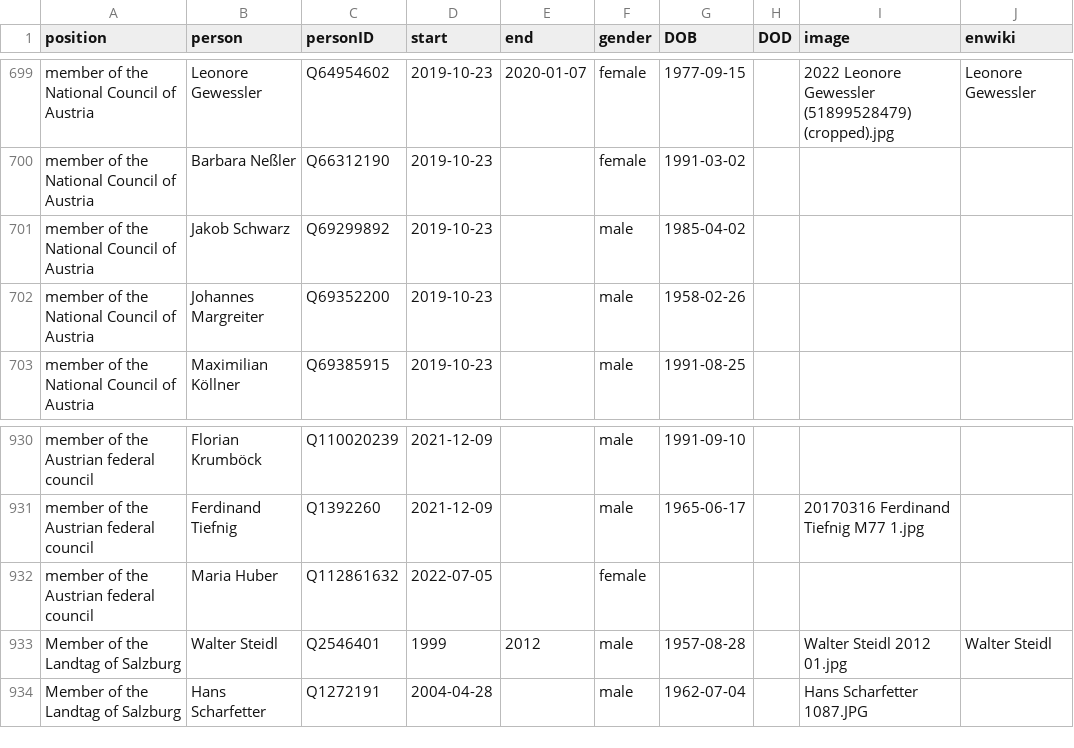
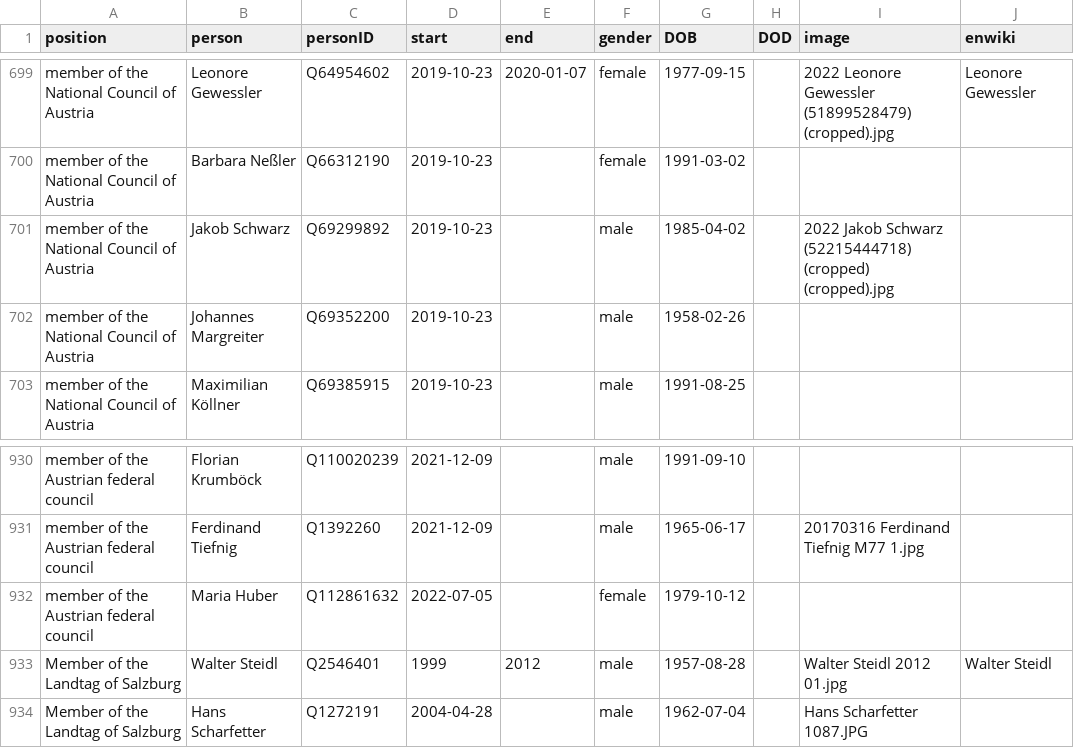
Before and after one commit to every-politician-scrapers/austria-cabinet, a CSV file: html/legislators.csv, drawn as a sheet; only a part is shown, gaps mark what is left out.

Commit message:
PCB update

```diff
--- a/html/legislators.csv
+++ b/html/legislators.csv
@@ -700,3 +700,3 @@ member of the National Council of Austria,Leonore Gewessler,Q64954602,2019-10-23
 member of the National Council of Austria,Barbara Neßler,Q66312190,2019-10-23,,female,1991-03-02,,,
-member of the National Council of Austria,Jakob Schwarz,Q69299892,2019-10-23,,male,1985-04-02,,,
+member of the National Council of Austria,Jakob Schwarz,Q69299892,2019-10-23,,male,1985-04-02,,2022 Jakob Schwarz (52215444718) (cropped) (cropped).jpg,
 member of the National Council of Austria,Johannes Margreiter,Q69352200,2019-10-23,,male,1958-02-26,,,
@@ -931,3 +931,3 @@ member of the Austrian federal council,Florian Krumböck,Q110020239,2021-12-09,,
 member of the Austrian federal council,Ferdinand Tiefnig,Q1392260,2021-12-09,,male,1965-06-17,,20170316 Ferdinand Tiefnig M77 1.jpg,
-member of the Austrian federal council,Maria Huber,Q112861632,2022-07-05,,female,,,,
+member of the Austrian federal council,Maria Huber,Q112861632,2022-07-05,,female,1979-10-12,,,
 Member of the Landtag of Salzburg,Walter Steidl,Q2546401,1999,2012,male,1957-08-28,,Walter Steidl 2012 01.jpg,Walter Steidl
```
